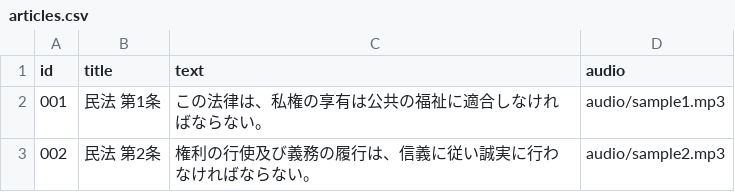
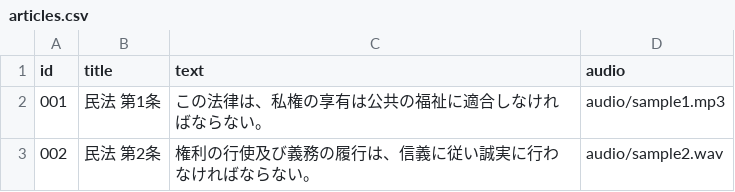
Before and after one commit to yo-ha657/hou-recite-app, a CSV file: data/articles.csv, drawn as a sheet.

```diff
--- a/data/articles.csv
+++ b/data/articles.csv
@@ -2,2 +2,2 @@ id,title,text,audio
 001,民法 第1条,この法律は、私権の享有は公共の福祉に適合しなければならない。,audio/sample1.mp3
-002,民法 第2条,権利の行使及び義務の履行は、信義に従い誠実に行わなければならない。,audio/sample2.mp3
+002,民法 第2条,権利の行使及び義務の履行は、信義に従い誠実に行わなければならない。,audio/sample2.wav
```
Also changed, not shown: 1 other file.
